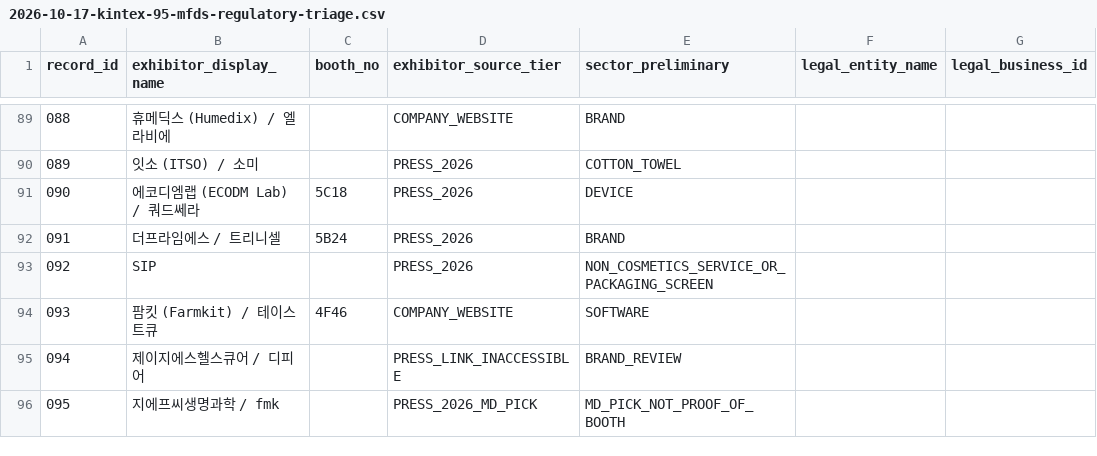
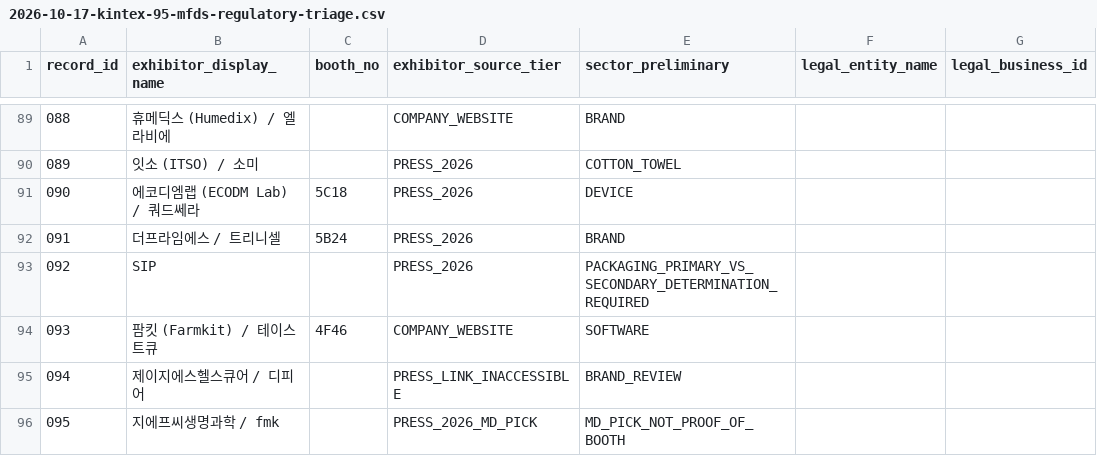
Before and after one commit to tianxiawudi1996-eng/glosource-ai, a CSV file: docs/audit/2026-10-17-kintex-95-mfds-regulatory-triage.csv, drawn as a sheet; only a part is shown, gaps mark what is left out; the diff names each change by its address in the sheet, - before the commit and + after, or states it on an @@ line.

Commit message:
audit(mfds): apply 2026 primary packaging statutory scope; retain uncertain SIP

```diff
--- a/docs/audit/2026-10-17-kintex-95-mfds-regulatory-triage.csv
+++ b/docs/audit/2026-10-17-kintex-95-mfds-regulatory-triage.csv
-E93 (sector_preliminary): NON_COSMETICS_SERVICE_OR_PACKAGING_SCREEN
+E93 (sector_preliminary): PACKAGING_PRIMARY_VS_SECONDARY_DETERMINATION_REQUIRED
```
Also changed, not shown: 1 other file.
